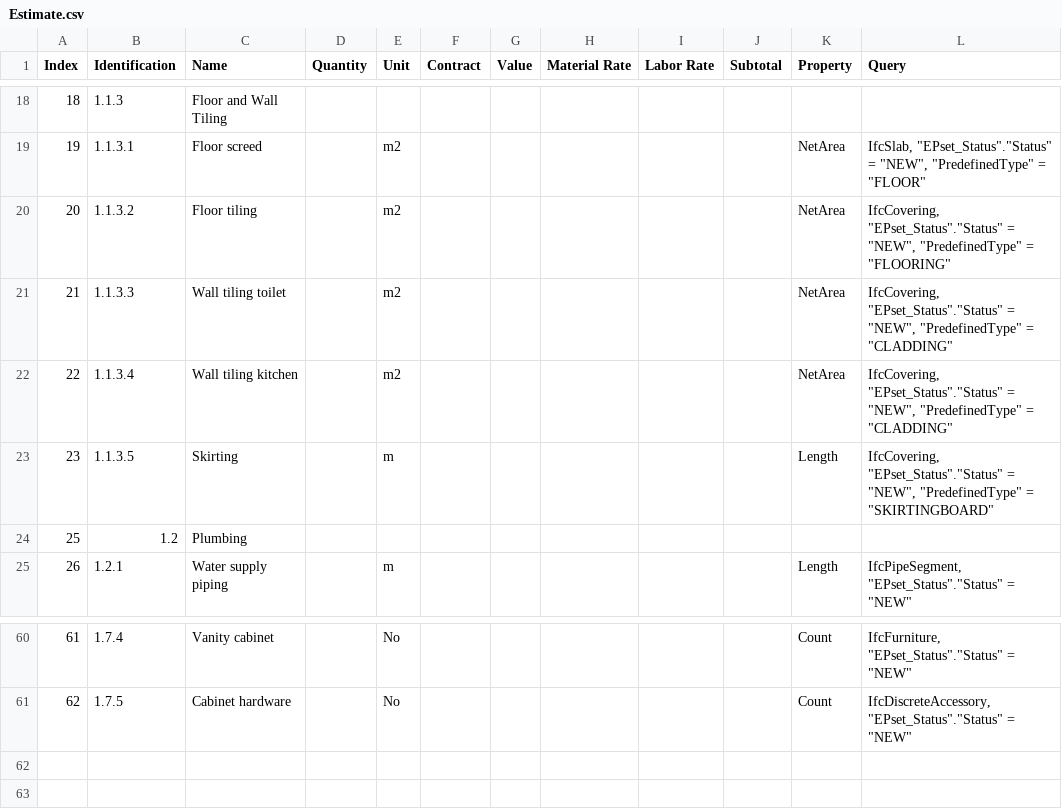
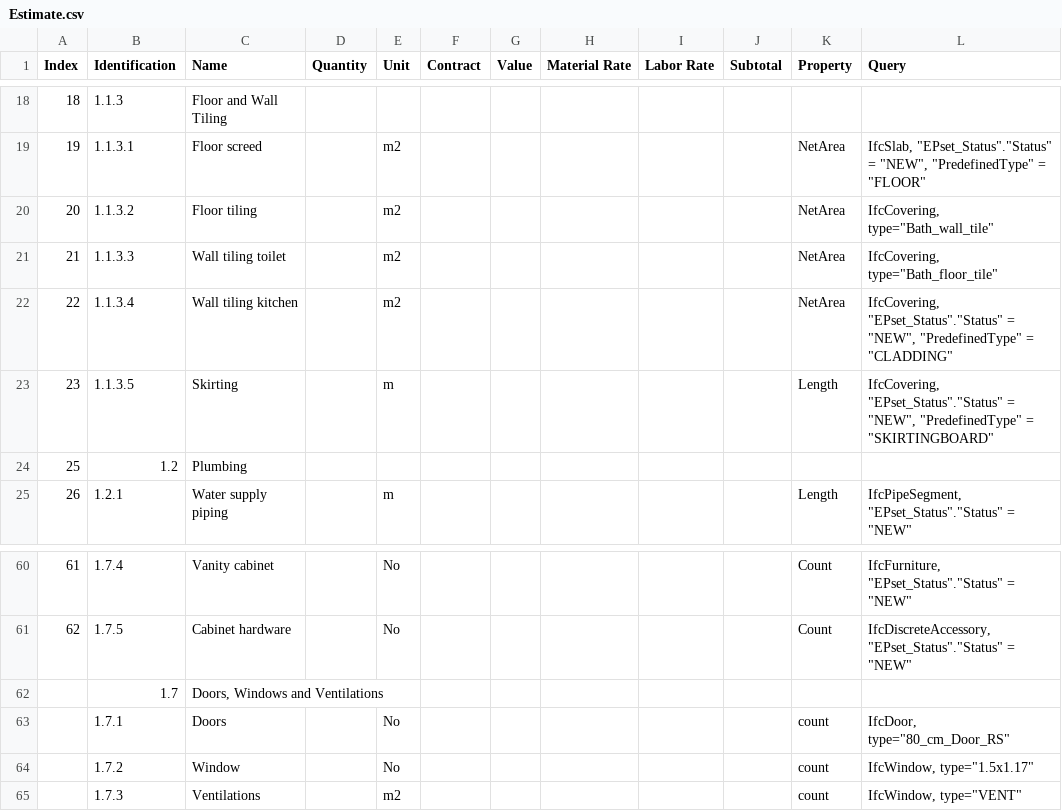
Before and after one commit to Arunarchitect/Sajeev, a CSV file: csv/Estimate.csv, drawn as a sheet; only a part is shown, gaps mark what is left out.

```diff
--- a/csv/Estimate.csv
+++ b/csv/Estimate.csv
@@ -19,4 +19,4 @@ Index,Identification,Name,Quantity,Unit,Contract,Value,Material Rate,Labor Rate,
 19,1.1.3.1,Floor screed,,m2,,,,,,NetArea,"IfcSlab, ""EPset_Status"".""Status"" = ""NEW"", ""PredefinedType"" = ""FLOOR"""
-20,1.1.3.2,Floor tiling,,m2,,,,,,NetArea,"IfcCovering, ""EPset_Status"".""Status"" = ""NEW"", ""PredefinedType"" = ""FLOORING"""
-21,1.1.3.3,Wall tiling toilet,,m2,,,,,,NetArea,"IfcCovering, ""EPset_Status"".""Status"" = ""NEW"", ""PredefinedType"" = ""CLADDING"""
+20,1.1.3.2,Floor tiling,,m2,,,,,,NetArea,"IfcCovering, type=""Bath_wall_tile"""
+21,1.1.3.3,Wall tiling toilet,,m2,,,,,,NetArea,"IfcCovering, type=""Bath_floor_tile"""
 22,1.1.3.4,Wall tiling kitchen,,m2,,,,,,NetArea,"IfcCovering, ""EPset_Status"".""Status"" = ""NEW"", ""PredefinedType"" = ""CLADDING"""
@@ -61 +61,5 @@ Index,Identification,Name,Quantity,Unit,Contract,Value,Material Rate,Labor Rate,
 62,1.7.5,Cabinet hardware,,No,,,,,,Count,"IfcDiscreteAccessory, ""EPset_Status"".""Status"" = ""NEW"""
+,1.7,"Doors, Windows and Ventilations",,,,,,,,,
+,1.7.1,Doors ,,No,,,,,,count,"IfcDoor, type=""80_cm_Door_RS"""
+,1.7.2,Window,,No,,,,,,count,"IfcWindow, type=""1.5x1.17"""
+,1.7.3,Ventilations,,m2,,,,,,count,"IfcWindow, type=""VENT"""
```
Also changed, not shown: 1 other file.
